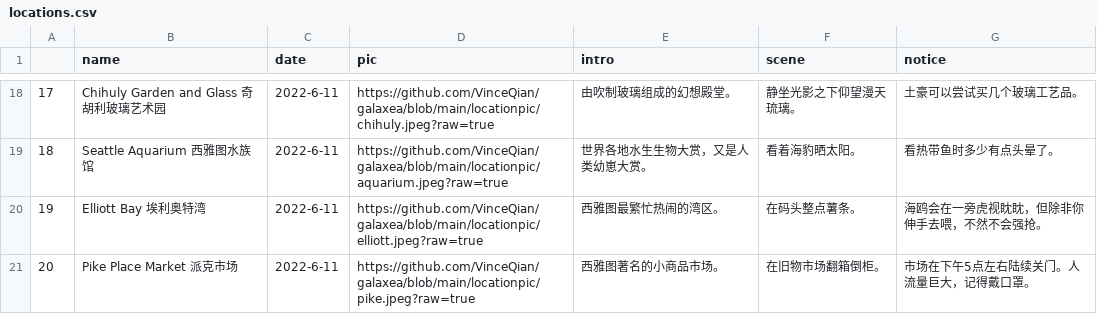
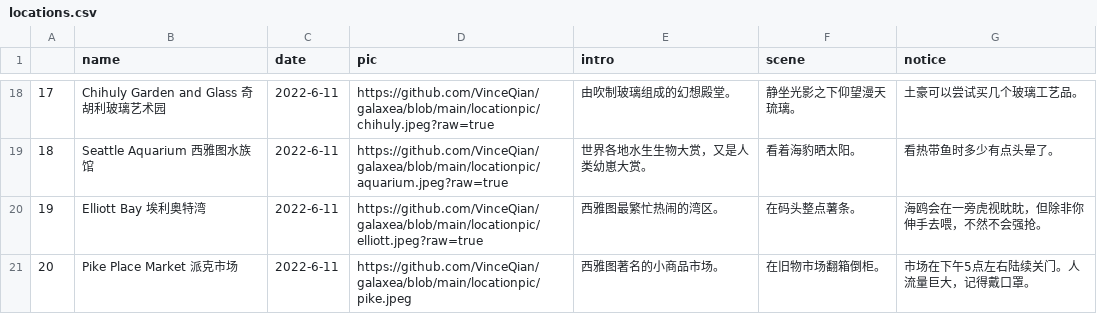
Before and after one commit to VinceQian/galaxea, a CSV file: locations.csv, drawn as a sheet; only a part is shown, gaps mark what is left out.

```diff
--- a/locations.csv
+++ b/locations.csv
@@ -20,2 +20,2 @@
 "19","Elliott Bay 埃利奥特湾","2022-6-11","https://github.com/VinceQian/galaxea/blob/main/locationpic/elliott.jpeg?raw=true","西雅图最繁忙热闹的湾区。","在码头整点薯条。","海鸥会在一旁虎视眈眈，但除非你伸手去喂，不然不会强抢。"
-"20","Pike Place Market 派克市场","2022-6-11","https://github.com/VinceQian/galaxea/blob/main/locationpic/pike.jpeg?raw=true","西雅图著名的小商品市场。","在旧物市场翻箱倒柜。","市场在下午5点左右陆续关门。人流量巨大，记得戴口罩。"
+"20","Pike Place Market 派克市场","2022-6-11","https://github.com/VinceQian/galaxea/blob/main/locationpic/pike.jpeg","西雅图著名的小商品市场。","在旧物市场翻箱倒柜。","市场在下午5点左右陆续关门。人流量巨大，记得戴口罩。"
```
Also changed, not shown: 51 other files.
